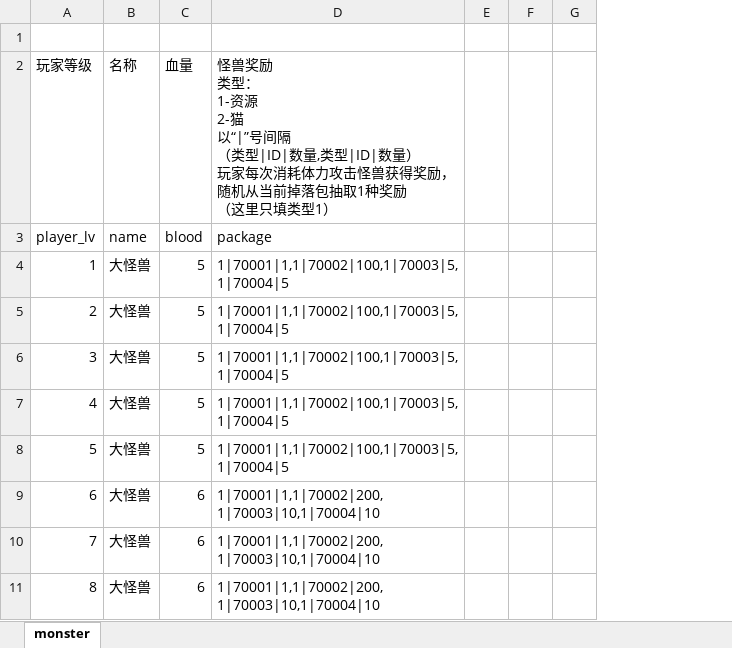
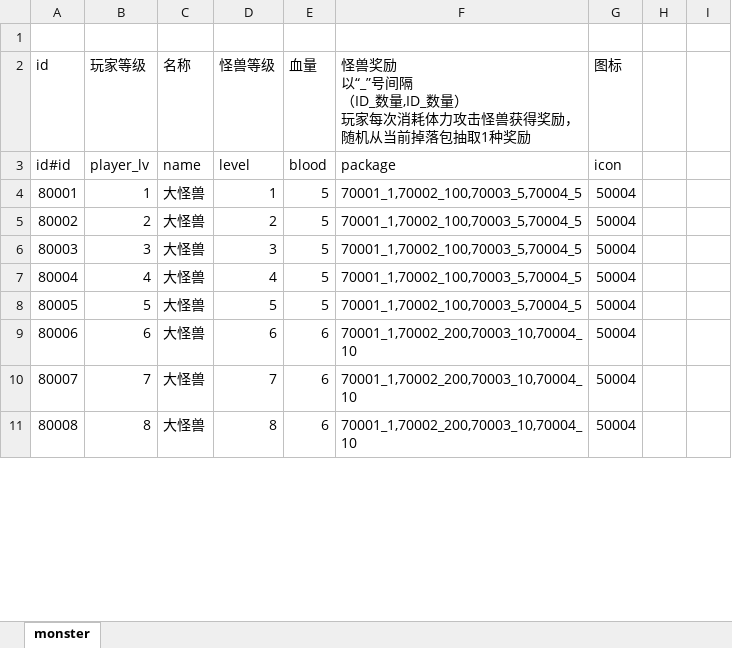
Before and after one commit to sungy450656977/xiuxian, an Excel workbook: 王者喵喵/配置表（差科技-随机事件-搞事情配置表）/怪兽配置_monster.xlsx, sheet monster, drawn as a sheet; only a part is shown; values as stored, in another font and other column widths than the file's, no cell formats; removed rows and columns are numbered as before the commit, all else as after; ↵ is a line break in a cell; the diff names each change by its address in the sheet, - before the commit and + after, or states it on an @@ line.

```diff
--- a/王者喵喵/配置表（差科技-随机事件-搞事情配置表）/怪兽配置_monster.xlsx (sheet monster)
+++ b/王者喵喵/配置表（差科技-随机事件-搞事情配置表）/怪兽配置_monster.xlsx (sheet monster)
+column A (id), rows 3-11: id#id | 80001 | 80002 | 80003 | 80004 | 80005 | 80006 | 80007 | 80008
+column D (怪兽等级), rows 3-11: level | 1 | 2 | 3 | 4 | 5 | 6 | 7 | 8
-column D, rows 2-11: 怪兽奖励 ↵ 类型： ↵ 1-资源 ↵ 2-猫 ↵ 以“|”号间隔 ↵ （类型|ID|数量,类型|ID|数量） ↵ 玩家每次消耗体力攻击怪兽获得奖励，随机从当前掉落包抽取1种奖励 ↵ （这里只填类型1） | package | 1|70001|1,1|70002|100,1|70003|5,1|70004|5 | 1|70001|1,1|70002|100,1|70003|5,1|70004|5 | 1|70001|1,1|70002|100,1|70003|5,1|70004|5 | 1|70001|1,1|70002|100,1|70003|5,1|70004|5 | 1|70001|1,1|70002|100,1|70003|5,1|70004|5 | 1|70001|1,1|70002|200,1|70003|10,1|70004|10 | 1|70001|1,1|70002|200,1|70003|10,1|70004|10 | 1|70001|1,1|70002|200,1|70003|10,1|70004|10
-column E, empty
+column F, rows 2-11: 怪兽奖励 ↵ 以“_”号间隔 ↵ （ID_数量,ID_数量） ↵ 玩家每次消耗体力攻击怪兽获得奖励，随机从当前掉落包抽取1种奖励 | package | 70001_1,70002_100,70003_5,70004_5 | 70001_1,70002_100,70003_5,70004_5 | 70001_1,70002_100,70003_5,70004_5 | 70001_1,70002_100,70003_5,70004_5 | 70001_1,70002_100,70003_5,70004_5 | 70001_1,70002_200,70003_10,70004_10 | 70001_1,70002_200,70003_10,70004_10 | 70001_1,70002_200,70003_10,70004_10
+column G (图标), rows 3-11: icon | 50004 | 50004 | 50004 | 50004 | 50004 | 50004 | 50004 | 50004
```
Also changed, not shown: cell formats, 王者喵喵/配置表（差科技-随机事件-搞事情配置表）/地图配置_map.xlsx, 王者喵喵/配置表（差科技-随机事件-搞事情配置表）/建筑配置_ building.xlsx, 8 other files.
